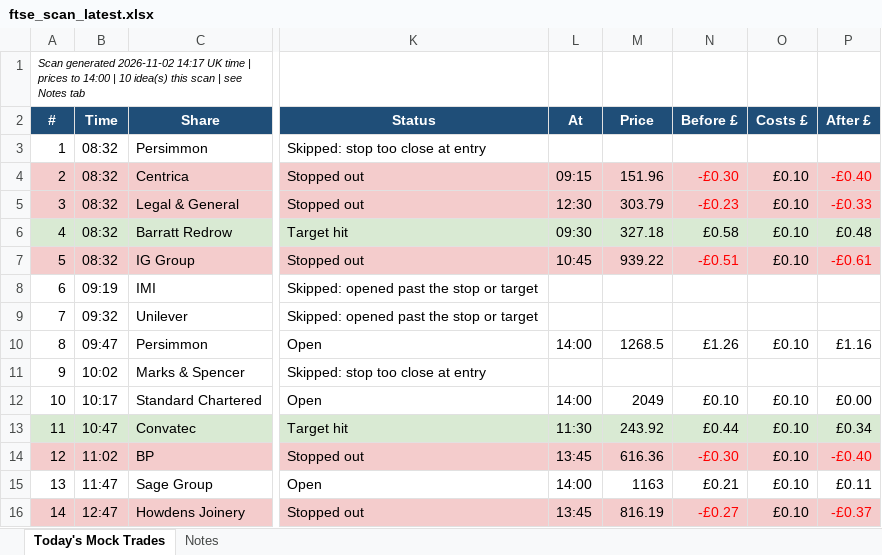
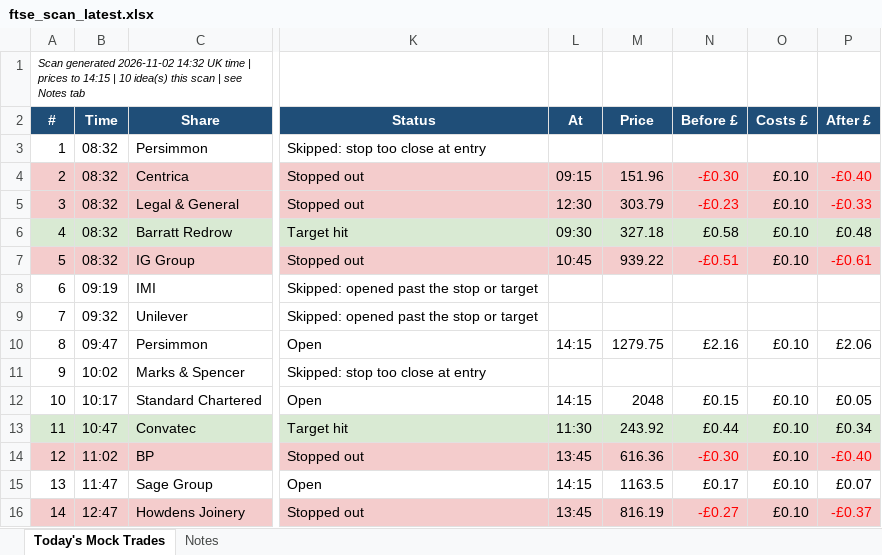
Before and after one commit to philwright210458-blip/ftse-trader, an Excel workbook: ftse_scan_latest.xlsx, sheet Today's Mock Trades, drawn as a sheet; only a part is shown, gaps mark what is left out; values as stored, in another font and other column widths than the file's, no borders; the diff names each change by its address in the sheet, - before the commit and + after, or states it on an @@ line.

```diff
--- a/ftse_scan_latest.xlsx (sheet Today's Mock Trades)
+++ b/ftse_scan_latest.xlsx (sheet Today's Mock Trades)
-A1 (#): …generated 2026-11-02 14:17 UK time | prices to 14:00 | 10…
+A1 (#): …generated 2026-11-02 14:32 UK time | prices to 14:15 | 10…
-L10 (At): 14:00
+L10 (At): 14:15
-M10 (Price): 1268.5
+M10 (Price): 1279.75
-N10 (Before £): £1.26
+N10 (Before £): £2.16
-P10 (After £): £1.16
+P10 (After £): £2.06
-L12 (At): 14:00
+L12 (At): 14:15
-M12 (Price): 2049
+M12 (Price): 2048
-N12 (Before £): £0.10
+N12 (Before £): £0.15
-P12 (After £): £0.00
+P12 (After £): £0.05
-L15 (At): 14:00
+L15 (At): 14:15
-M15 (Price): 1163
+M15 (Price): 1163.5
-N15 (Before £): £0.21
+N15 (Before £): £0.17
-P15 (After £): £0.11
+P15 (After £): £0.07
```
Also changed, not shown: 2 other files.
